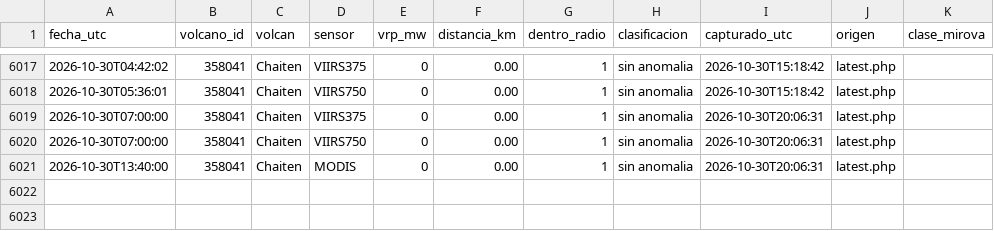
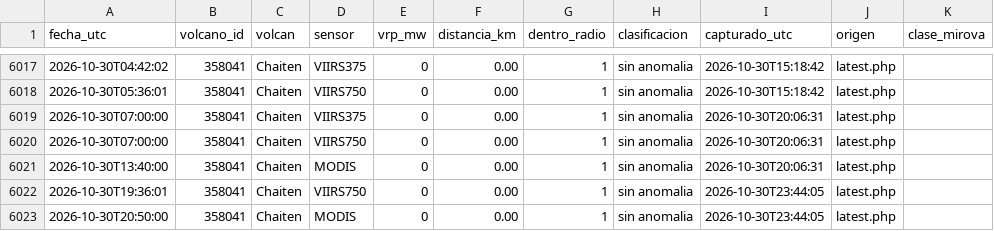
Before and after one commit to ProfeSergioM/ProfeSergioM.github.io, a CSV file: mirova/datos/Chaiten.csv, drawn as a sheet; only a part is shown, gaps mark what is left out.

```diff
--- a/mirova/datos/Chaiten.csv
+++ b/mirova/datos/Chaiten.csv
@@ -6021 +6021,3 @@ fecha_utc,volcano_id,volcan,sensor,vrp_mw,distancia_km,dentro_radio,clasificacio
 2026-10-30T13:40:00,358041,Chaiten,MODIS,0,0.00,1,sin anomalia,2026-10-30T20:06:31,latest.php,
+2026-10-30T19:36:01,358041,Chaiten,VIIRS750,0,0.00,1,sin anomalia,2026-10-30T23:44:05,latest.php,
+2026-10-30T20:50:00,358041,Chaiten,MODIS,0,0.00,1,sin anomalia,2026-10-30T23:44:05,latest.php,
```
Also changed, not shown: mirova/datos/Copahue.csv, mirova/datos/Nevados_de_Chillan.csv, 21 other files.
